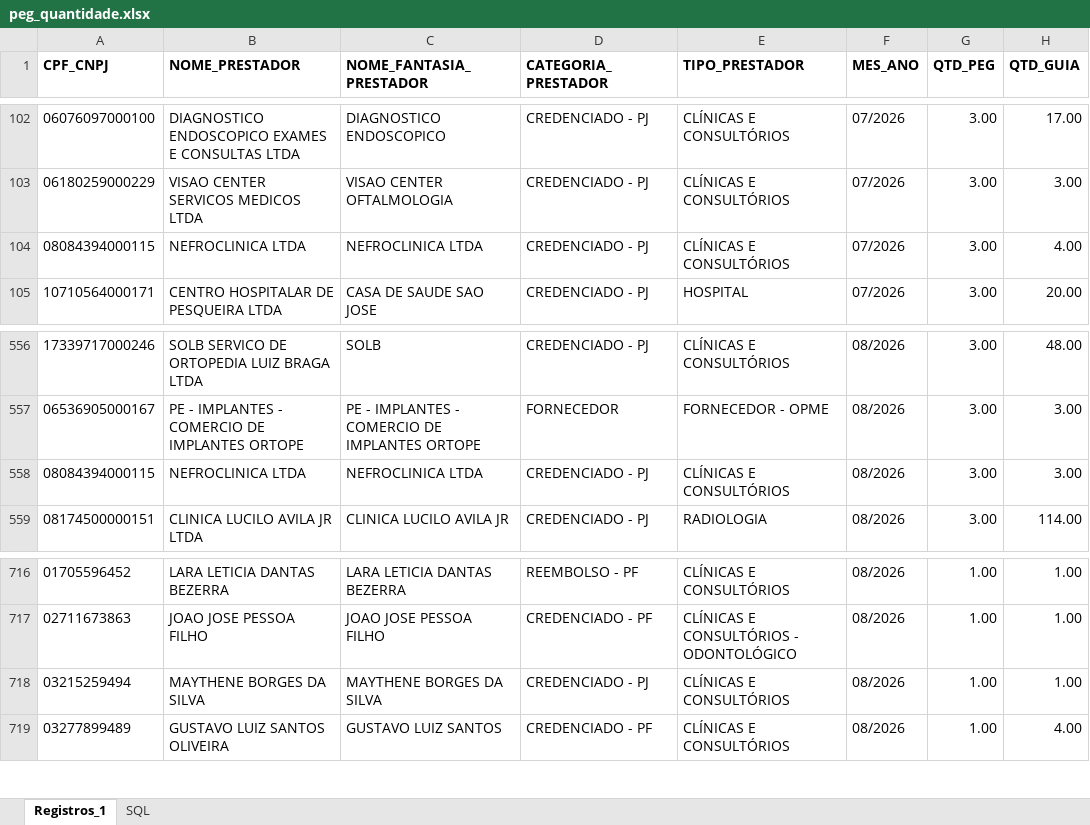
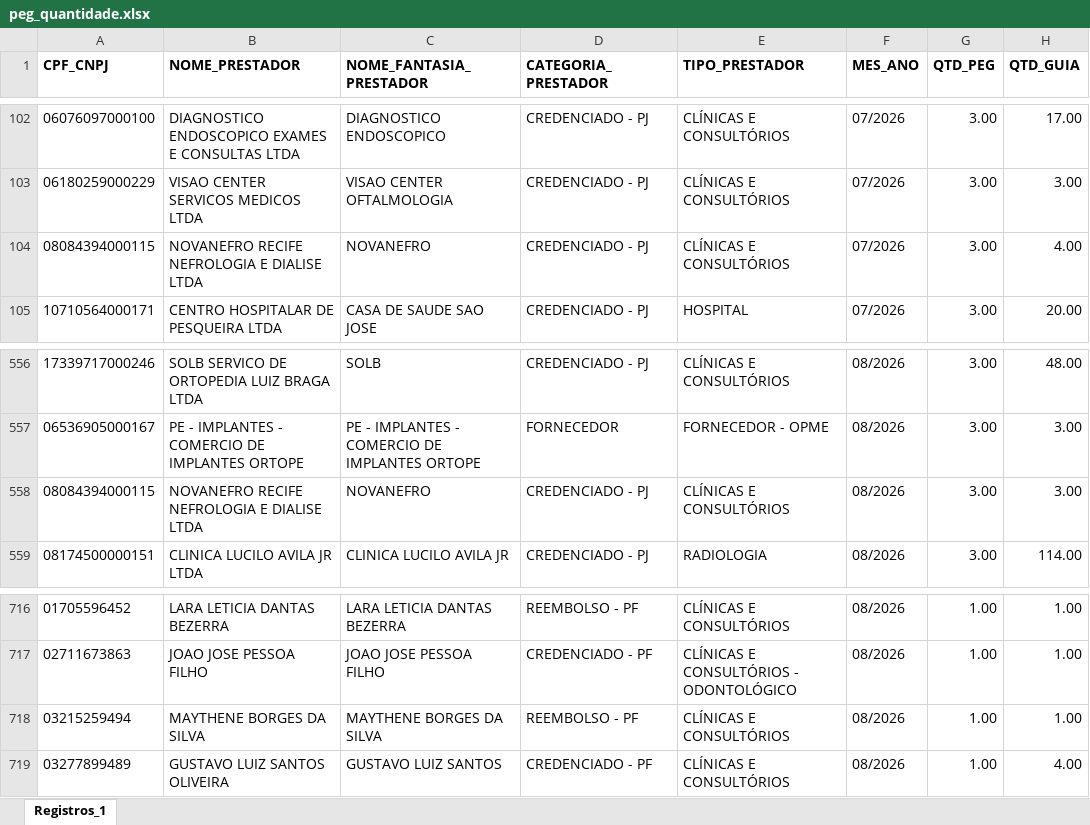
Before and after one commit to Julia-Albertim/Prestadores, an Excel workbook: dados/peg_quantidade.xlsx, sheet Registros_1, drawn as a sheet; only a part is shown, gaps mark what is left out; values as stored, in another font and other column widths than the file's, no borders; the diff names each change by its address in the sheet, - before the commit and + after, or states it on an @@ line.

```diff
--- a/dados/peg_quantidade.xlsx (sheet Registros_1)
+++ b/dados/peg_quantidade.xlsx (sheet Registros_1)
-sheet tab: SQL
-B104 (NOME_PRESTADOR): NEFROCLINICA LTDA
+B104 (NOME_PRESTADOR): NOVANEFRO RECIFE NEFROLOGIA E DIALISE LTDA
-C104 (NOME_FANTASIA_PRESTADOR): NEFROCLINICA LTDA
+C104 (NOME_FANTASIA_PRESTADOR): NOVANEFRO
-B558 (NOME_PRESTADOR): NEFROCLINICA LTDA
+B558 (NOME_PRESTADOR): NOVANEFRO RECIFE NEFROLOGIA E DIALISE LTDA
-C558 (NOME_FANTASIA_PRESTADOR): NEFROCLINICA LTDA
+C558 (NOME_FANTASIA_PRESTADOR): NOVANEFRO
-D718 (CATEGORIA_PRESTADOR): CREDENCIADO - PJ
+D718 (CATEGORIA_PRESTADOR): REEMBOLSO - PF
```
Also changed, not shown: dados/notas_fiscais.xlsx, dados/peg_situacao.xlsx, 4 other files.
